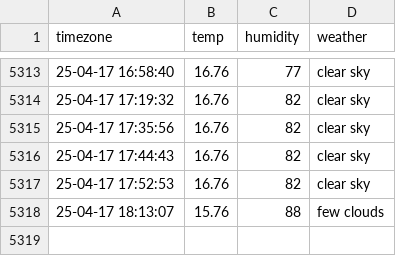
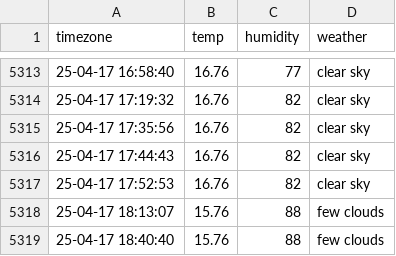
Before and after one commit to cong2738/seoul_weather, a CSV file: seoul_weather.csv, drawn as a sheet; only a part is shown, gaps mark what is left out; the diff names each change by its address in the sheet, - before the commit and + after, or states it on an @@ line.

```diff
--- a/seoul_weather.csv
+++ b/seoul_weather.csv
+row 5319: 25-04-17 18:40:40 | 15.76 | 88 | few clouds
```
